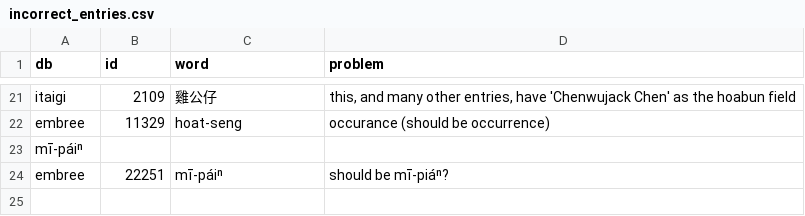
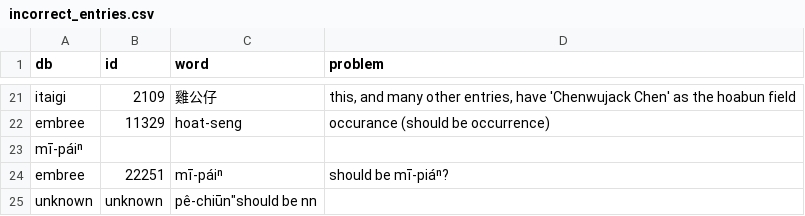
Before and after one commit to MrAwesome/Liburry, a CSV file: misc/incorrect_entries.csv, drawn as a sheet; only a part is shown, gaps mark what is left out; the diff names each change by its address in the sheet, - before the commit and + after, or states it on an @@ line.

```diff
--- a/misc/incorrect_entries.csv
+++ b/misc/incorrect_entries.csv
+row 25: unknown | unknown | pê-chiūn"should be nn
```
Also changed, not shown: 3 other files.
